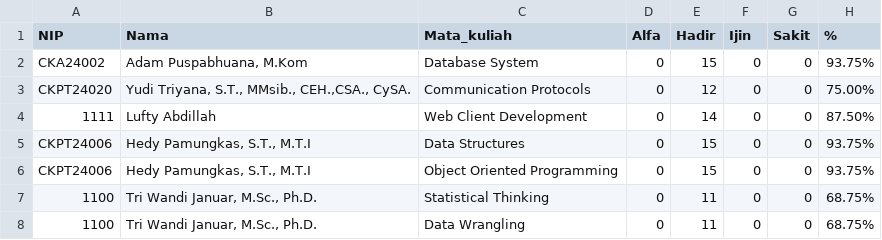
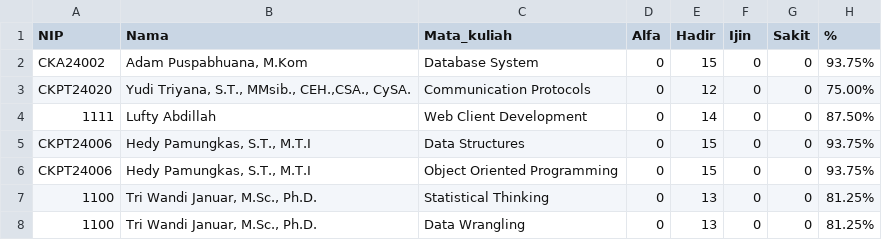
Before and after one commit to adambhuana/uts_2024_genap, a CSV file: abs_dos_reguler.csv, drawn as a sheet.

```diff
--- a/abs_dos_reguler.csv
+++ b/abs_dos_reguler.csv
@@ -6,3 +6,3 @@ CKPT24006,"Hedy Pamungkas, S.T., M.T.I",Data Structures,0,15,0,0,93.75%
 CKPT24006,"Hedy Pamungkas, S.T., M.T.I",Object Oriented Programming,0,15,0,0,93.75%
-1100,"Tri Wandi Januar, M.Sc., Ph.D.",Statistical Thinking,0,11,0,0,68.75%
-1100,"Tri Wandi Januar, M.Sc., Ph.D.",Data Wrangling,0,11,0,0,68.75%
+1100,"Tri Wandi Januar, M.Sc., Ph.D.",Statistical Thinking,0,13,0,0,81.25%
+1100,"Tri Wandi Januar, M.Sc., Ph.D.",Data Wrangling,0,13,0,0,81.25%
```
Also changed, not shown: abs_dos_pro.csv, 1 other file.
